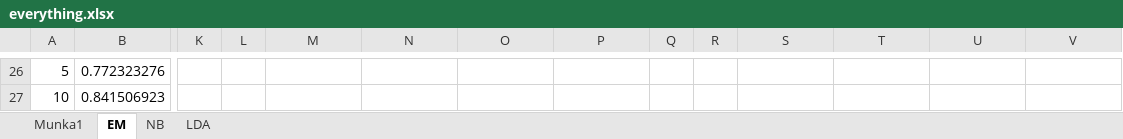
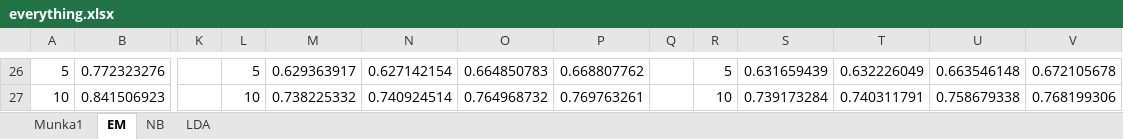
Before and after one commit to zkacso/Datamining_For_Author, an Excel workbook: results/everything.xlsx, sheet EM, drawn as a sheet; only a part is shown, gaps mark what is left out; values as stored, in another font and other column widths than the file's, no borders; the diff covers the shown part only; the diff names each change by its address in the sheet, - before the commit and + after, or states it on an @@ line.

```diff
--- a/results/everything.xlsx (sheet EM)
+++ b/results/everything.xlsx (sheet EM)
-L26: (empty)
+L26: 5
-M26: (empty)
+M26: 0.629363917
-N26: (empty)
+N26: 0.627142154
-O26: (empty)
+O26: 0.664850783
-P26: (empty)
+P26: 0.668807762
-R26: (empty)
+R26: 5
-S26: (empty)
+S26: 0.631659439
-T26: (empty)
+T26: 0.632226049
-U26: (empty)
+U26: 0.663546148
-V26: (empty)
+V26: 0.672105678
-L27: (empty)
+L27: 10
-M27: (empty)
+M27: 0.738225332
-N27: (empty)
+N27: 0.740924514
-O27: (empty)
+O27: 0.764968732
-P27: (empty)
+P27: 0.769763261
-R27: (empty)
+R27: 10
-S27: (empty)
+S27: 0.739173284
-T27: (empty)
+T27: 0.740311791
-U27: (empty)
+U27: 0.758679338
-V27: (empty)
+V27: 0.768199306
```
Also changed, not shown: 22 edited cells and merged cells elsewhere in this sheet, sheet Munka1, sheet NB, charts or pictures, 41 other files.
